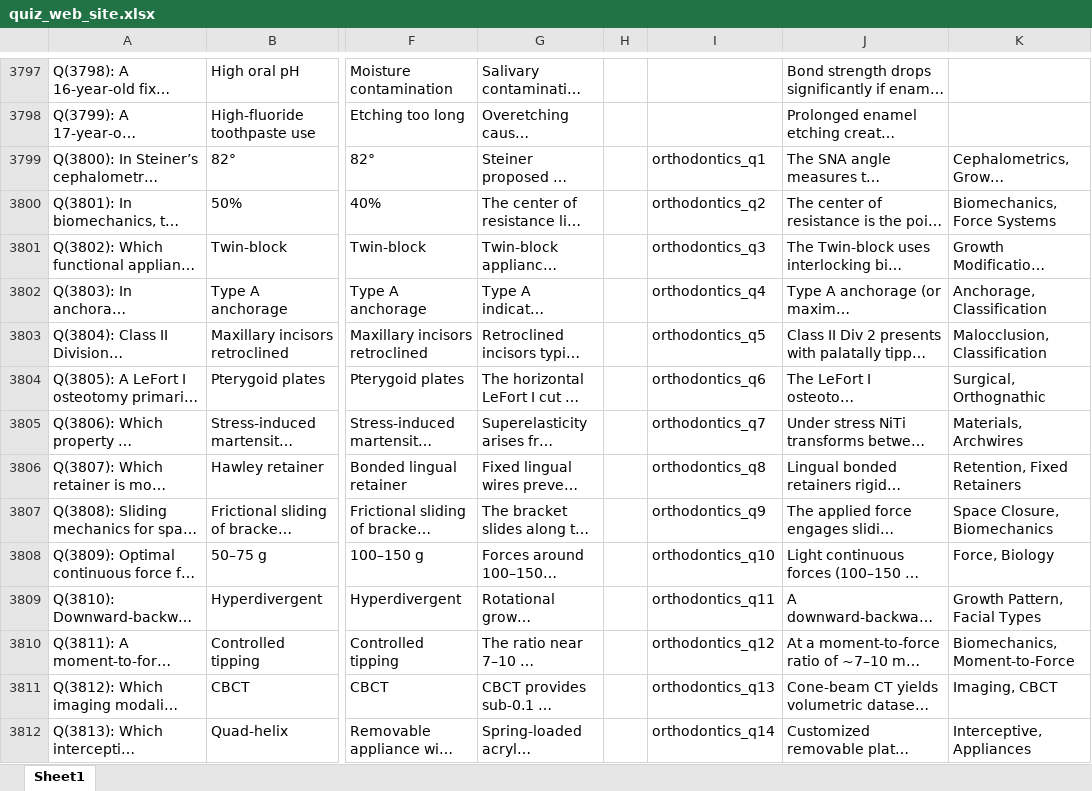
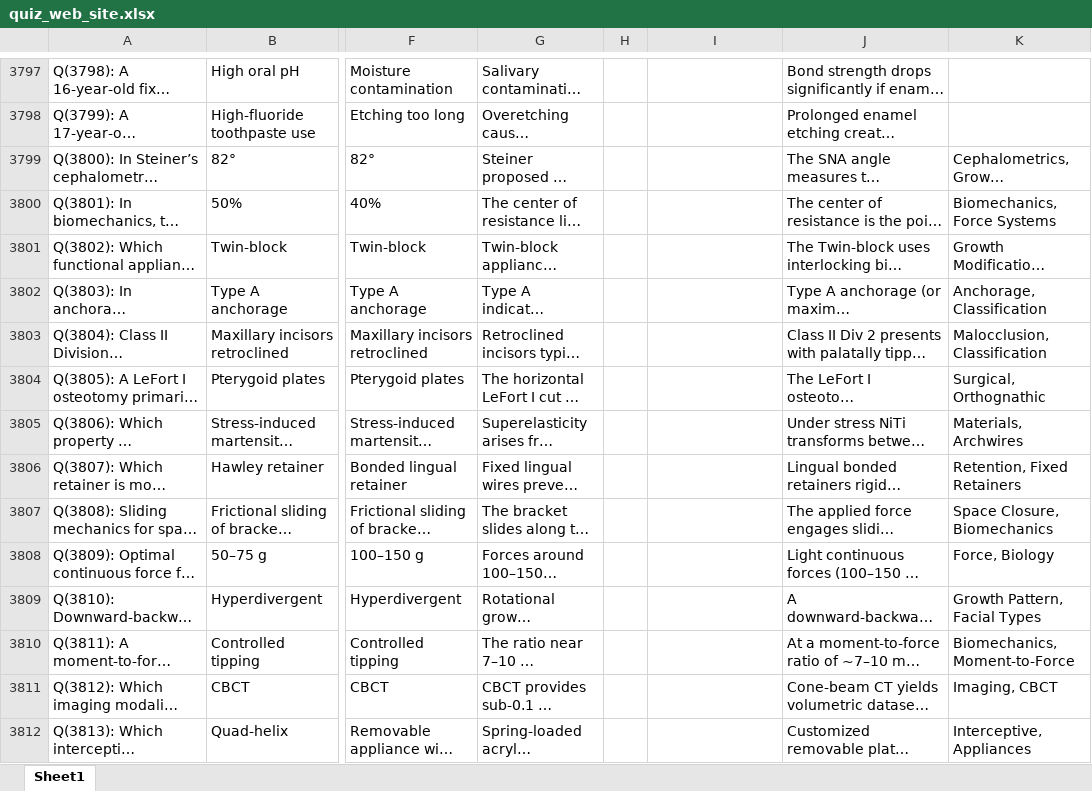
Before and after one commit to drsayedsoud/quiz_web, an Excel workbook: quiz_web_site.xlsx, sheet Sheet1, drawn as a sheet; only a part is shown, gaps mark what is left out; long unchanged cells end in …; values as stored, in another font and other column widths than the file's, no borders; the diff covers the shown part only; the diff names each change by its address in the sheet, - before the commit and + after, or states it on an @@ line.

```diff
--- a/quiz_web_site.xlsx (sheet Sheet1)
+++ b/quiz_web_site.xlsx (sheet Sheet1)
-I3799: orthodontics_q1
+I3799: (empty)
-I3800: orthodontics_q2
+I3800: (empty)
-I3801: orthodontics_q3
+I3801: (empty)
-I3802: orthodontics_q4
+I3802: (empty)
-I3803: orthodontics_q5
+I3803: (empty)
-I3804: orthodontics_q6
+I3804: (empty)
-I3805: orthodontics_q7
+I3805: (empty)
-I3806: orthodontics_q8
+I3806: (empty)
-I3807: orthodontics_q9
+I3807: (empty)
-I3808: orthodontics_q10
+I3808: (empty)
-I3809: orthodontics_q11
+I3809: (empty)
-I3810: orthodontics_q12
+I3810: (empty)
-I3811: orthodontics_q13
+I3811: (empty)
-I3812: orthodontics_q14
+I3812: (empty)
```
Also changed, not shown: 1195 edited cells elsewhere in this sheet, 3 other files.
